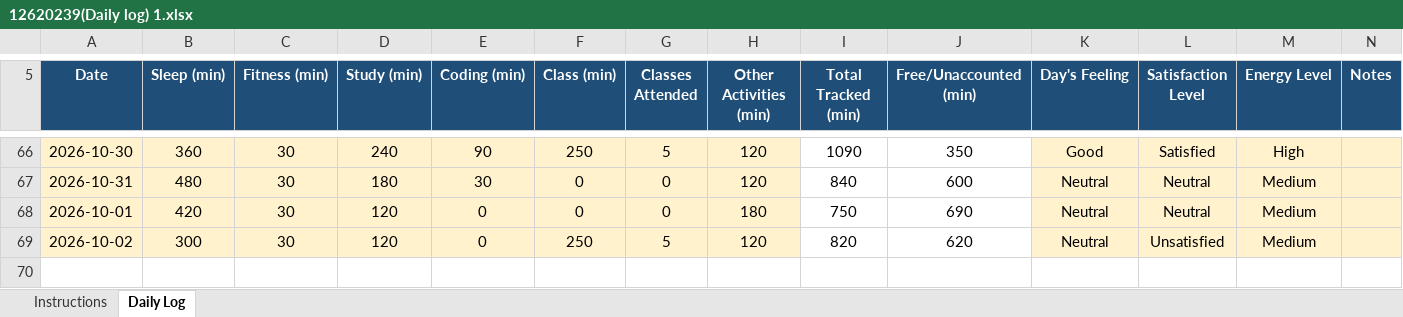
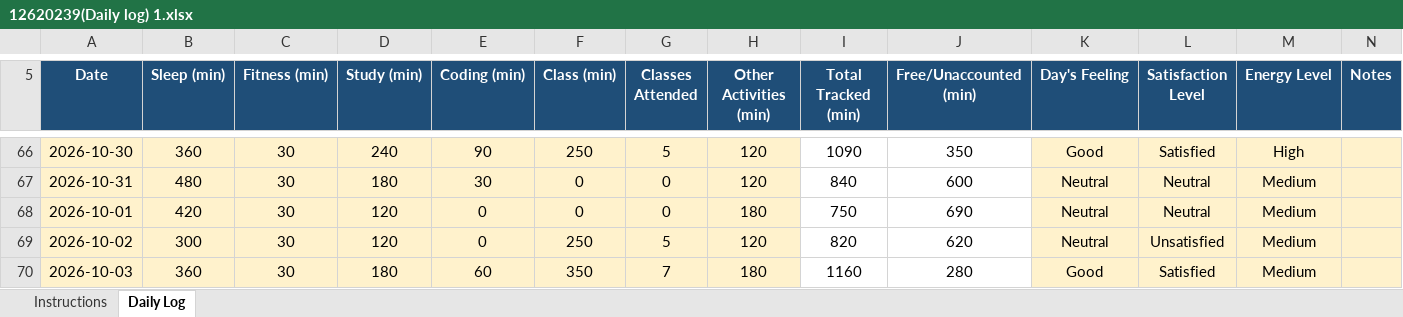
Before and after one commit to abhishek7780/CAP776, an Excel workbook: 12620239(Daily log) 1.xlsx, sheet Daily Log, drawn as a sheet; only a part is shown, gaps mark what is left out; values as stored, in another font and other column widths than the file's, no borders; conditional formats not drawn; the diff names each change by its address in the sheet, - before the commit and + after, or states it on an @@ line.

Commit message:
daily activity

```diff
--- a/12620239(Daily log) 1.xlsx (sheet Daily Log)
+++ b/12620239(Daily log) 1.xlsx (sheet Daily Log)
+row 70: 2026-10-03 | 360 | 30 | 180 | 60 | 350 | 7 | 180 | 1160 | 280 | Good | Satisfied | Medium
```
